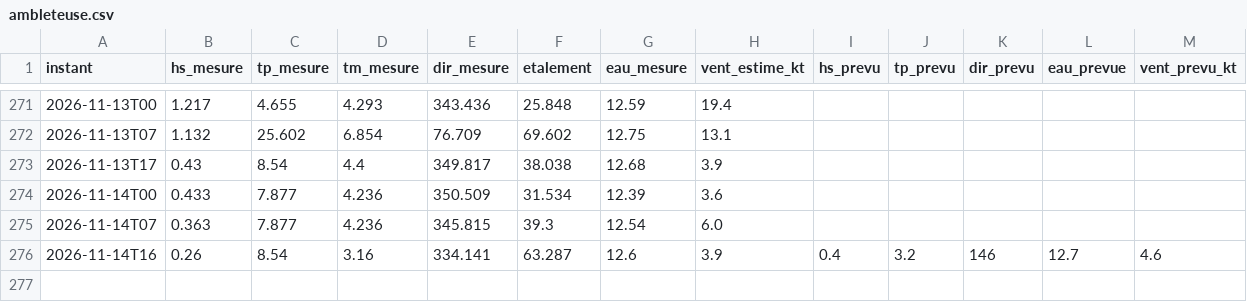
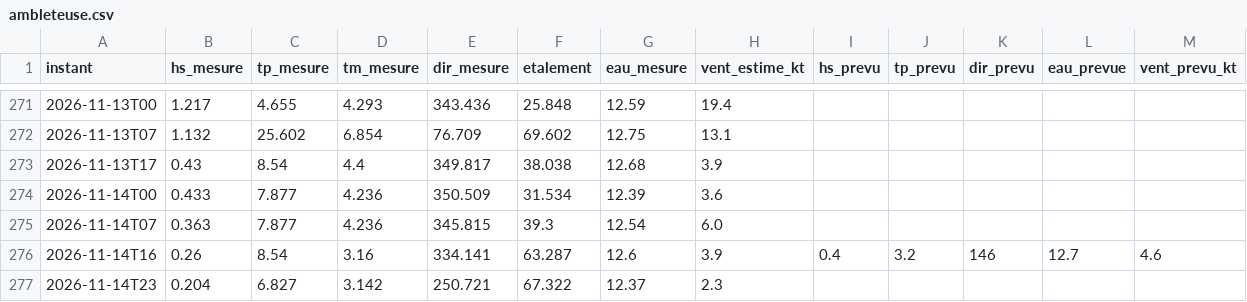
Before and after one commit to cjarnier/wimereux-surf, a CSV file: observations/ambleteuse.csv, drawn as a sheet; only a part is shown, gaps mark what is left out.

```diff
--- a/observations/ambleteuse.csv
+++ b/observations/ambleteuse.csv
@@ -276 +276,2 @@ instant,hs_mesure,tp_mesure,tm_mesure,dir_mesure,etalement,eau_mesure,vent_estim
 2026-11-14T16,0.26,8.54,3.16,334.141,63.287,12.6,3.9,0.4,3.2,146,12.7,4.6
+2026-11-14T23,0.204,6.827,3.142,250.721,67.322,12.37,2.3,,,,,
```
Also changed, not shown: 3 other files.
